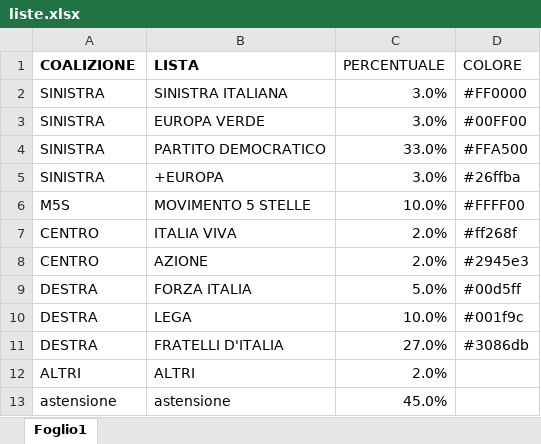
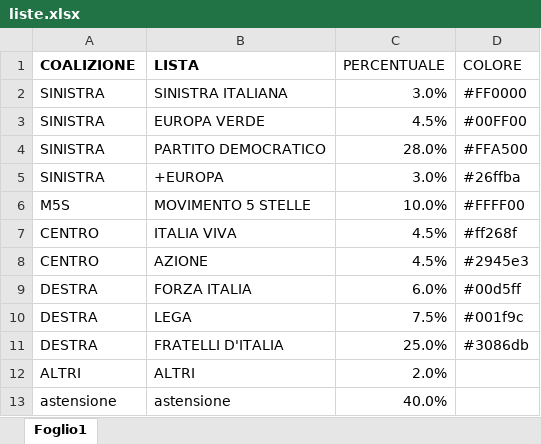
Before and after one commit to fornaeffe/elezioni-EMR, an Excel workbook: dati/liste.xlsx, sheet Foglio1, drawn as a sheet; values as stored, in another font and other column widths than the file's, no borders; the diff names each change by its address in the sheet, - before the commit and + after, or states it on an @@ line.

```diff
--- a/dati/liste.xlsx (sheet Foglio1)
+++ b/dati/liste.xlsx (sheet Foglio1)
-C3 (PERCENTUALE): 3.0%
+C3 (PERCENTUALE): 4.5%
-C4 (PERCENTUALE): 33.0%
+C4 (PERCENTUALE): 28.0%
-C7:C8 (PERCENTUALE): 2.0%
+C7:C8 (PERCENTUALE): 4.5%
-C9 (PERCENTUALE): 5.0%
+C9 (PERCENTUALE): 6.0%
-C10 (PERCENTUALE): 10.0%
+C10 (PERCENTUALE): 7.5%
-C11 (PERCENTUALE): 27.0%
+C11 (PERCENTUALE): 25.0%
-C13 (PERCENTUALE): 45.0%
+C13 (PERCENTUALE): 40.0%
```
Also changed, not shown: 5 other files.
